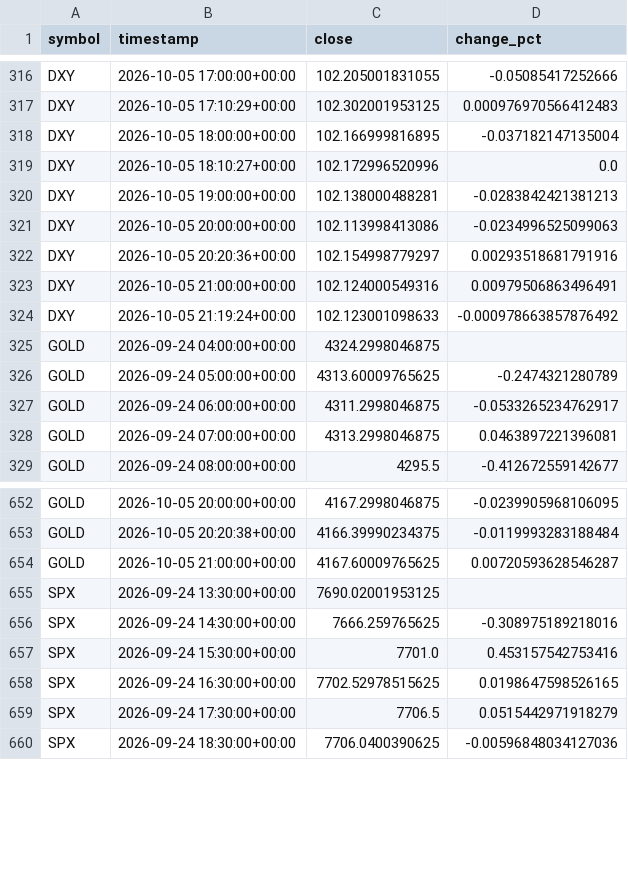
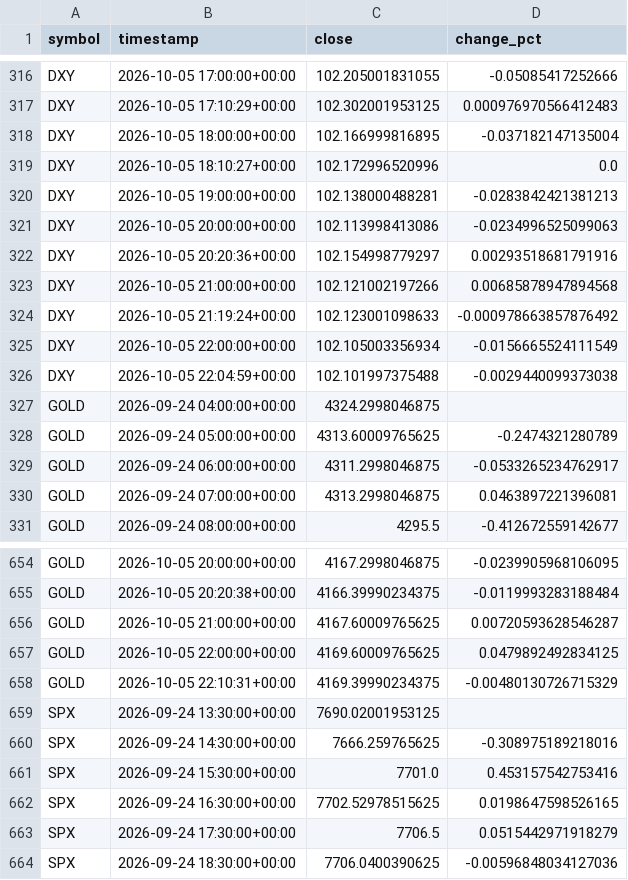
Before and after one commit to nitroIm/argus-core, a CSV file: crypto/learn/export/external_market.csv, drawn as a sheet; only a part is shown, gaps mark what is left out.

Commit message:
ARGUS: learn update [skip ci]

```diff
--- a/crypto/learn/export/external_market.csv
+++ b/crypto/learn/export/external_market.csv
@@ -322,4 +322,6 @@ DXY,2026-10-05 20:00:00+00:00,102.113998413086,-0.0234996525099063
 DXY,2026-10-05 20:20:36+00:00,102.154998779297,0.00293518681791916
-DXY,2026-10-05 21:00:00+00:00,102.124000549316,0.00979506863496491
+DXY,2026-10-05 21:00:00+00:00,102.121002197266,0.00685878947894568
 DXY,2026-10-05 21:19:24+00:00,102.123001098633,-0.000978663857876492
+DXY,2026-10-05 22:00:00+00:00,102.105003356934,-0.0156665524111549
+DXY,2026-10-05 22:04:59+00:00,102.101997375488,-0.0029440099373038
 GOLD,2026-09-24 04:00:00+00:00,4324.2998046875,
@@ -654,2 +656,4 @@ GOLD,2026-10-05 20:20:38+00:00,4166.39990234375,-0.0119993283188484
 GOLD,2026-10-05 21:00:00+00:00,4167.60009765625,0.00720593628546287
+GOLD,2026-10-05 22:00:00+00:00,4169.60009765625,0.0479892492834125
+GOLD,2026-10-05 22:10:31+00:00,4169.39990234375,-0.00480130726715329
 SPX,2026-09-24 13:30:00+00:00,7690.02001953125,
```
Also changed, not shown: 17 other files.
